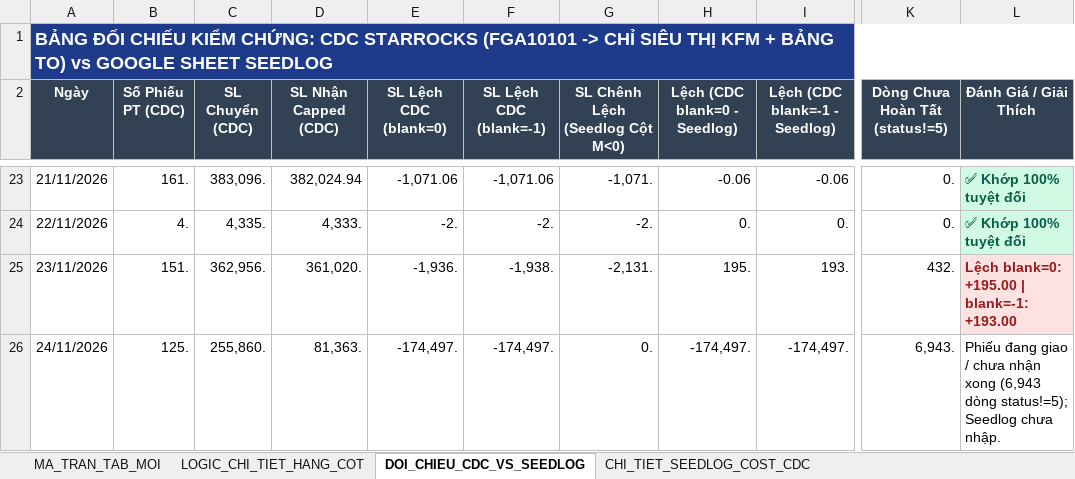
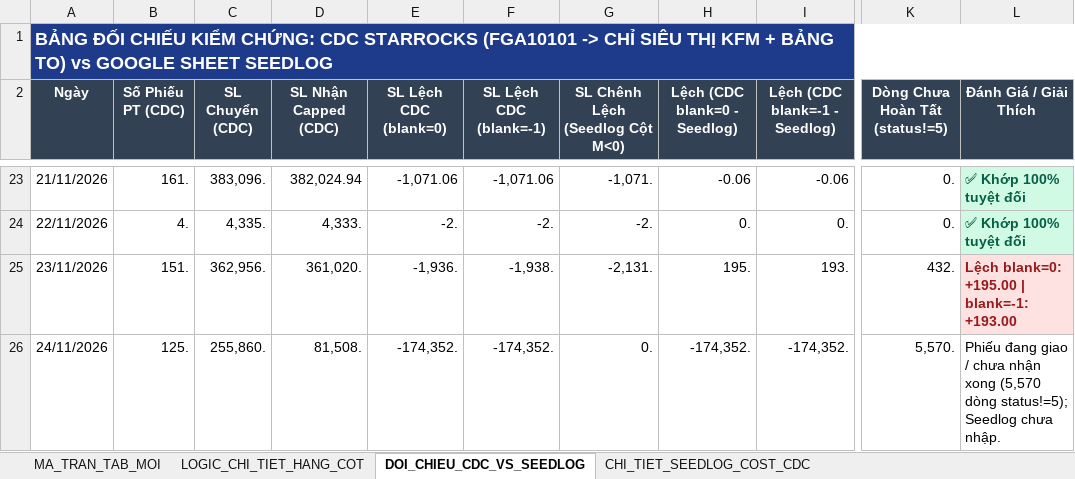
Before and after one commit to aresphamha/Doi_Soat_Dong_Mat, an Excel workbook: BAO_CAO_FMCG_TAB_MOI_VA_LOGIC.xlsx, sheet DOI_CHIEU_CDC_VS_SEEDLOG, drawn as a sheet; only a part is shown, gaps mark what is left out; values as stored, in another font and other column widths than the file's, no borders; the diff names each change by its address in the sheet, - before the commit and + after, or states it on an @@ line.

```diff
--- a/BAO_CAO_FMCG_TAB_MOI_VA_LOGIC.xlsx (sheet DOI_CHIEU_CDC_VS_SEEDLOG)
+++ b/BAO_CAO_FMCG_TAB_MOI_VA_LOGIC.xlsx (sheet DOI_CHIEU_CDC_VS_SEEDLOG)
-D26 (SL Nhận Capped (CDC)): 81,363.
+D26 (SL Nhận Capped (CDC)): 81,508.
-E26 (SL Lệch CDC (blank=0)): -174,497.
+E26 (SL Lệch CDC (blank=0)): -174,352.
-F26 (SL Lệch CDC (blank=-1)): -174,497.
+F26 (SL Lệch CDC (blank=-1)): -174,352.
-H26 (Lệch (CDC blank=0 - Seedlog)): -174,497.
+H26 (Lệch (CDC blank=0 - Seedlog)): -174,352.
-I26 (Lệch (CDC blank=-1 - Seedlog)): -174,497.
+I26 (Lệch (CDC blank=-1 - Seedlog)): -174,352.
-K26 (Dòng Chưa Hoàn Tất (status!=5)): 6,943.
+K26 (Dòng Chưa Hoàn Tất (status!=5)): 5,570.
-L26 (Đánh Giá / Giải Thích): …nhận xong (6,943 dòng status!=5);…
+L26 (Đánh Giá / Giải Thích): …nhận xong (5,570 dòng status!=5);…
```
Also changed, not shown: sheet MA_TRAN_TAB_MOI, sheet CHI_TIET_SEEDLOG_COST_CDC, 4 other files.
